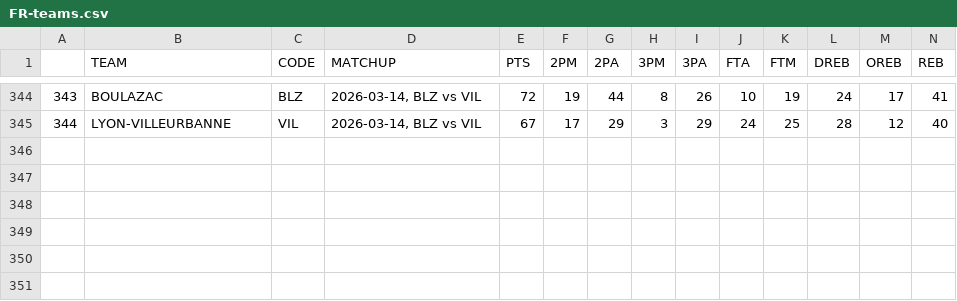
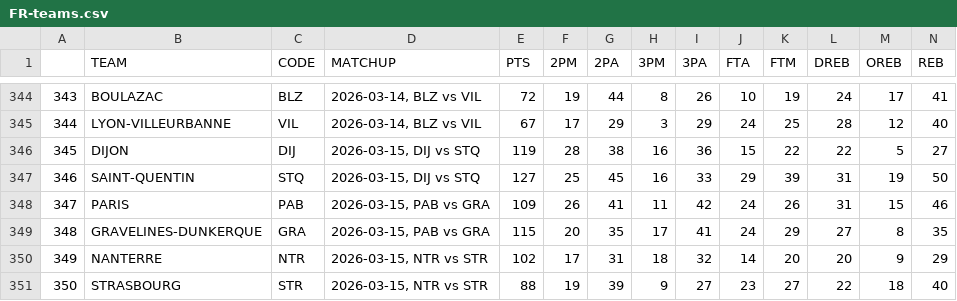
Before and after one commit to filippospol/R-bball-projects, a CSV file: bball-stats/data/FR-teams.csv, drawn as a sheet; only a part is shown, gaps mark what is left out; rows hold the shown columns only; the diff names each change by its address in the sheet, - before the commit and + after, or states it on an @@ line.

```diff
--- a/bball-stats/data/FR-teams.csv
+++ b/bball-stats/data/FR-teams.csv
+row 346: 345 | DIJON | DIJ | 2026-03-15, DIJ vs STQ | 119 | 28 | 38 | 16 | 36 | 15 | 22 | 22 | 5 | 27
+row 347: 346 | SAINT-QUENTIN | STQ | 2026-03-15, DIJ vs STQ | 127 | 25 | 45 | 16 | 33 | 29 | 39 | 31 | 19 | 50
+row 348: 347 | PARIS | PAB | 2026-03-15, PAB vs GRA | 109 | 26 | 41 | 11 | 42 | 24 | 26 | 31 | 15 | 46
+row 349: 348 | GRAVELINES-DUNKERQUE | GRA | 2026-03-15, PAB vs GRA | 115 | 20 | 35 | 17 | 41 | 24 | 29 | 27 | 8 | 35
+row 350: 349 | NANTERRE | NTR | 2026-03-15, NTR vs STR | 102 | 17 | 31 | 18 | 32 | 14 | 20 | 20 | 9 | 29
+row 351: 350 | STRASBOURG | STR | 2026-03-15, NTR vs STR | 88 | 19 | 39 | 9 | 27 | 23 | 27 | 22 | 18 | 40
```
Also changed, not shown: bball-stats/data/DE-teams.csv, bball-stats/data/IT-teams.csv, 3 other files.
